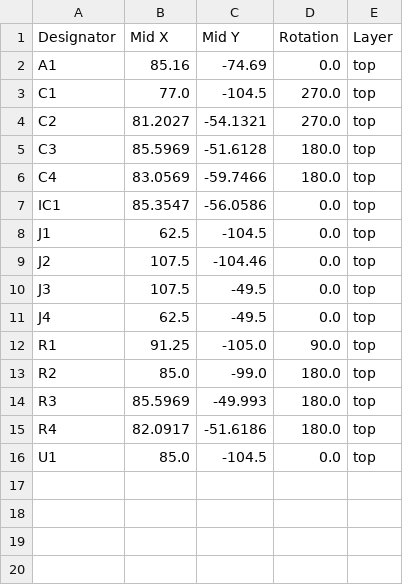
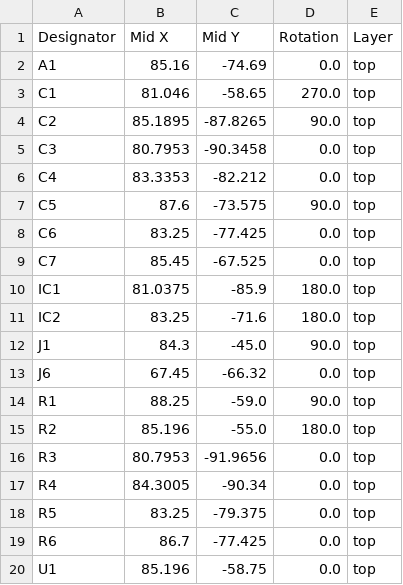
Before and after one commit to CalebJM04/IEEE-2026-UAV, a CSV file: IEEE_Drone_2026/production/positions.csv, drawn as a sheet.

```diff
--- a/IEEE_Drone_2026/production/positions.csv
+++ b/IEEE_Drone_2026/production/positions.csv
@@ -2,15 +2,19 @@
 A1,85.16,-74.69,0.0,top
-C1,77.0,-104.5,270.0,top
-C2,81.2027,-54.1321,270.0,top
-C3,85.5969,-51.6128,180.0,top
-C4,83.0569,-59.7466,180.0,top
-IC1,85.3547,-56.0586,0.0,top
-J1,62.5,-104.5,0.0,top
-J2,107.5,-104.46,0.0,top
-J3,107.5,-49.5,0.0,top
-J4,62.5,-49.5,0.0,top
-R1,91.25,-105.0,90.0,top
-R2,85.0,-99.0,180.0,top
-R3,85.5969,-49.993,180.0,top
-R4,82.0917,-51.6186,180.0,top
-U1,85.0,-104.5,0.0,top
+C1,81.046,-58.65,270.0,top
+C2,85.1895,-87.8265,90.0,top
+C3,80.7953,-90.3458,0.0,top
+C4,83.3353,-82.212,0.0,top
+C5,87.6,-73.575,90.0,top
+C6,83.25,-77.425,0.0,top
+C7,85.45,-67.525,0.0,top
+IC1,81.0375,-85.9,180.0,top
+IC2,83.25,-71.6,180.0,top
+J1,84.3,-45.0,90.0,top
+J6,67.45,-66.32,0.0,top
+R1,88.25,-59.0,90.0,top
+R2,85.196,-55.0,180.0,top
+R3,80.7953,-91.9656,0.0,top
+R4,84.3005,-90.34,0.0,top
+R5,83.25,-79.375,0.0,top
+R6,86.7,-77.425,0.0,top
+U1,85.196,-58.75,0.0,top
```
Also changed, not shown: IEEE_Drone_2026/production/bom.csv, 10 other files.
